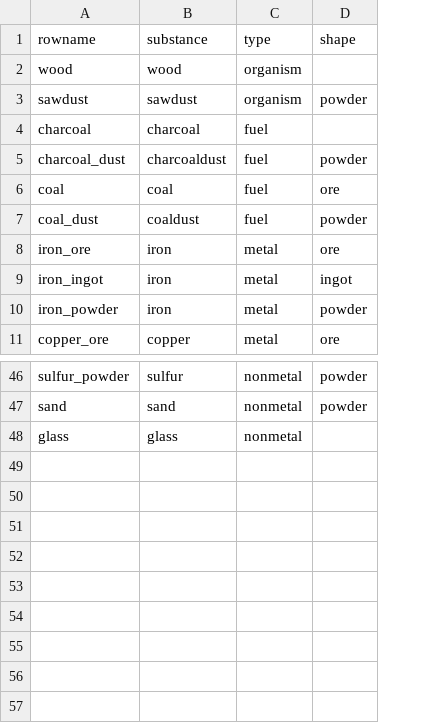
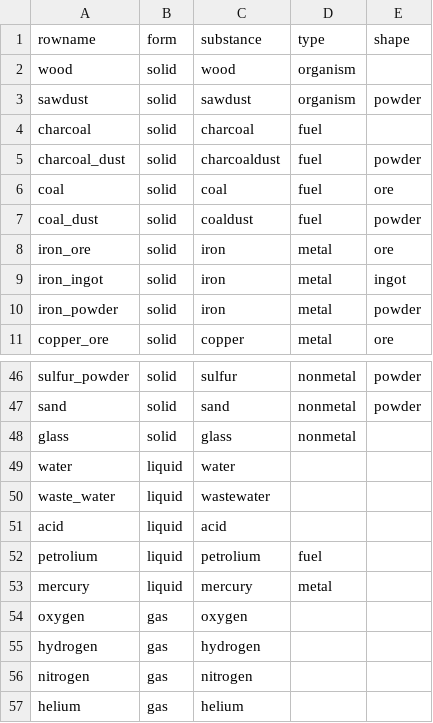
Before and after one commit to PU3-Lab/factory-space, a CSV file: frontend/Source/Wanted_Factory/Resource/ResourceTable.csv, drawn as a sheet; only a part is shown, gaps mark what is left out; the diff names each change by its address in the sheet, - before the commit and + after, or states it on an @@ line.

```diff
--- a/frontend/Source/Wanted_Factory/Resource/ResourceTable.csv
+++ b/frontend/Source/Wanted_Factory/Resource/ResourceTable.csv
+column B (form), rows 2-11: all solid; rows 46-48: all solid
+row 49: water | liquid | water
+row 50: waste_water | liquid | wastewater
+row 51: acid | liquid | acid
+row 52: petrolium | liquid | petrolium | fuel
+row 53: mercury | liquid | mercury | metal
+row 54: oxygen | gas | oxygen
+row 55: hydrogen | gas | hydrogen
+row 56: nitrogen | gas | nitrogen
+row 57: helium | gas | helium
```
Also changed, not shown: 10 other files.
